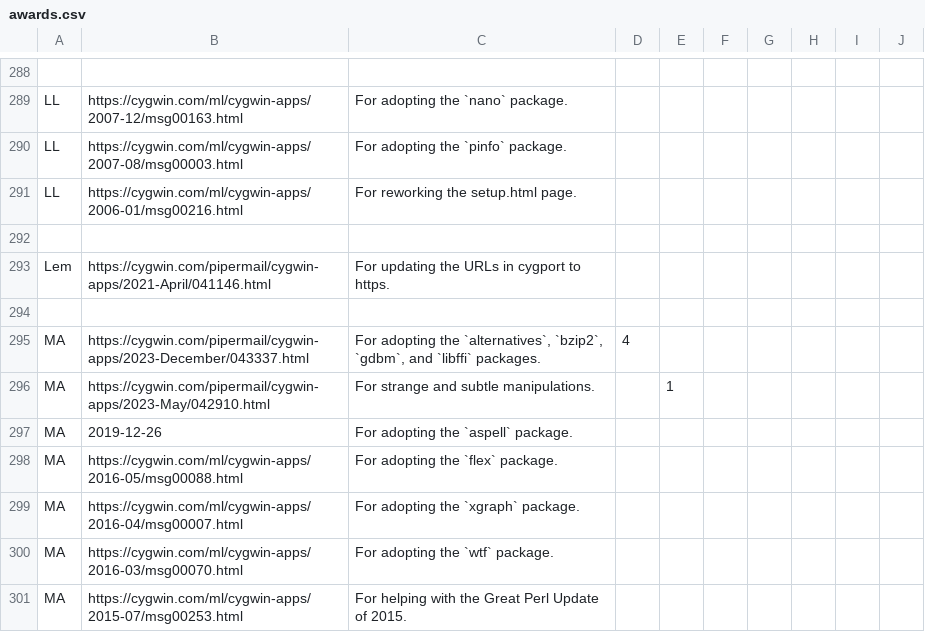
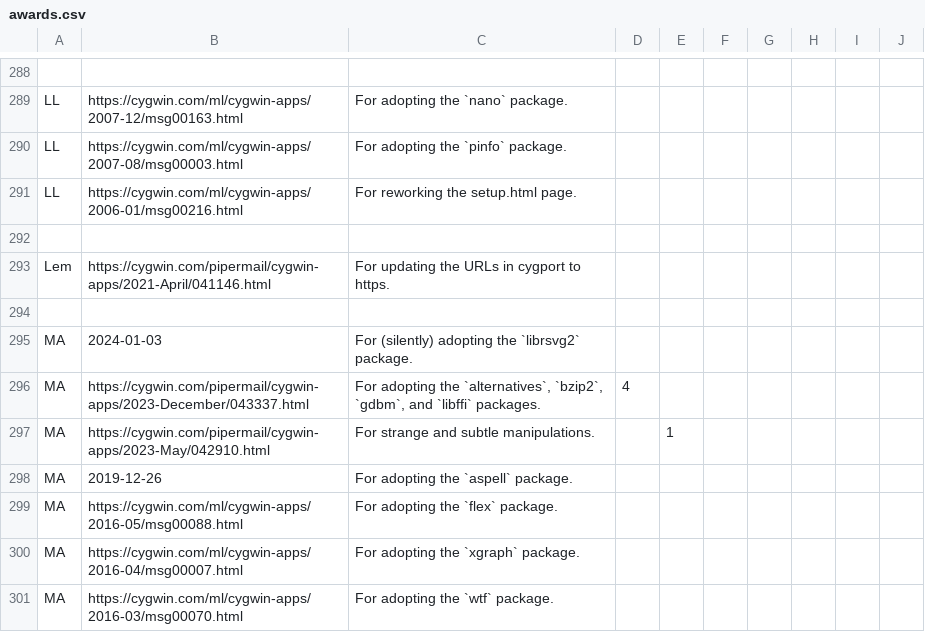
Before and after one commit to dscho/cygwin-htdocs, a CSV file: goldstars/src/awards.csv, drawn as a sheet; only a part is shown, gaps mark what is left out; the shorter side is filled out with more unchanged rows.

```diff
--- a/goldstars/src/awards.csv
+++ b/goldstars/src/awards.csv
@@ -294,2 +294,3 @@ Lem,https://cygwin.com/pipermail/cygwin-apps/2021-April/041146.html,For updating
 
+MA,2024-01-03,For (silently) adopting the `librsvg2` package.
 MA,https://cygwin.com/pipermail/cygwin-apps/2023-December/043337.html,"For adopting the `alternatives`, `bzip2`, `gdbm`, and `libffi` packages.",4
```
Also changed, not shown: 1 other file.
